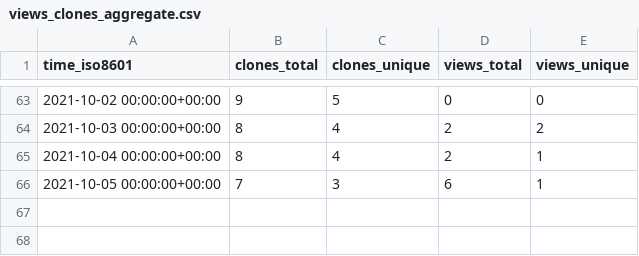
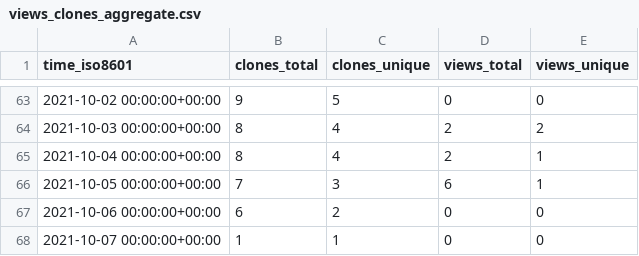
Before and after one commit to notional-labs/seahorse, a CSV file: notional-labs/sos/ghrs-data/views_clones_aggregate.csv, drawn as a sheet; only a part is shown, gaps mark what is left out; the diff names each change by its address in the sheet, - before the commit and + after, or states it on an @@ line.

```diff
--- a/notional-labs/sos/ghrs-data/views_clones_aggregate.csv
+++ b/notional-labs/sos/ghrs-data/views_clones_aggregate.csv
+row 67: 2021-10-06 00:00:00+00:00 | 6 | 2 | 0 | 0
+row 68: 2021-10-07 00:00:00+00:00 | 1 | 1 | 0 | 0
```
Also changed, not shown: 1 other file.
